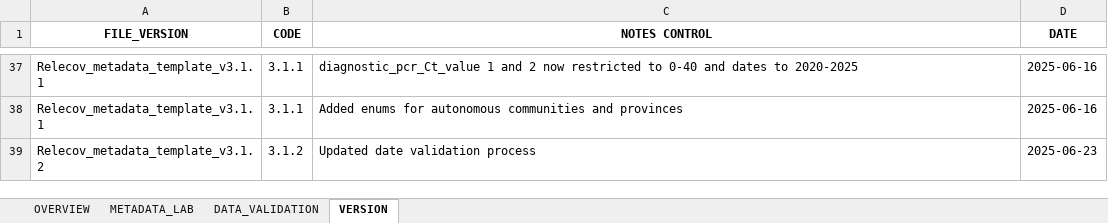
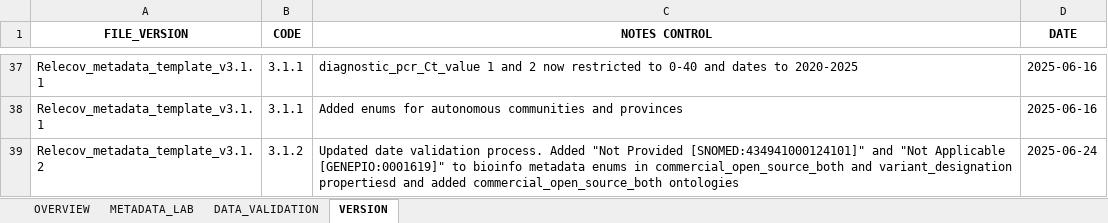
Before and after one commit to BU-ISCIII/relecov-tools, an Excel workbook: relecov_tools/assets/Relecov_metadata_template_v3.1.2.xlsx, sheet VERSION, drawn as a sheet; only a part is shown, gaps mark what is left out; values as stored, in another font and other column widths than the file's, no borders; the diff names each change by its address in the sheet, - before the commit and + after, or states it on an @@ line.

Commit message:
update relecov_schema.json to include additional options in commercial_open_source_both and not_provided categories

```diff
--- a/relecov_tools/assets/Relecov_metadata_template_v3.1.2.xlsx (sheet VERSION)
+++ b/relecov_tools/assets/Relecov_metadata_template_v3.1.2.xlsx (sheet VERSION)
-C39 (NOTES CONTROL): …date validation process
+C39 (NOTES CONTROL): …date validation process. Added "Not Provided [SNOMED:434941000124101]" and "Not Applicable [GENEPIO:0001619]" to bioinfo metadata enums in commercial_open_source_both and variant_designation propertiesd and added commercial_open_source_both ontologies
-D39 (DATE): 2025-06-23
+D39 (DATE): 2025-06-24
```
Also changed, not shown: sheet OVERVIEW, sheet METADATA_LAB, 1 other file.
